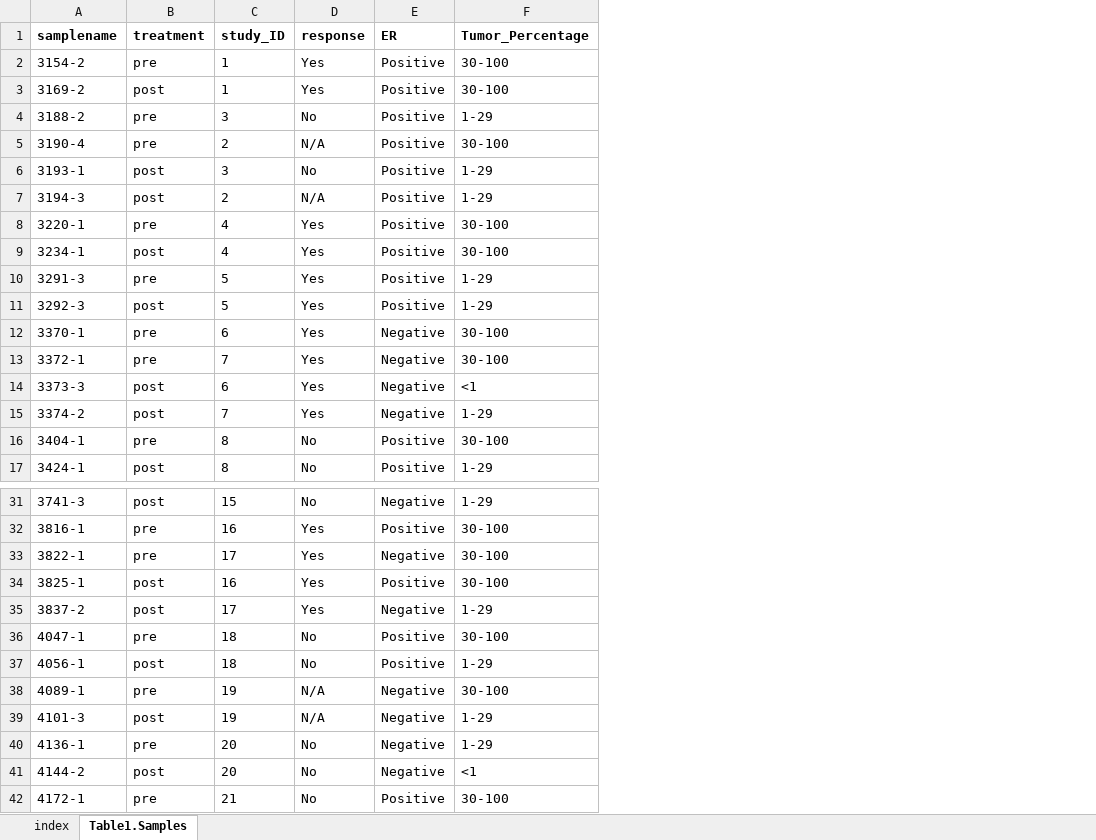
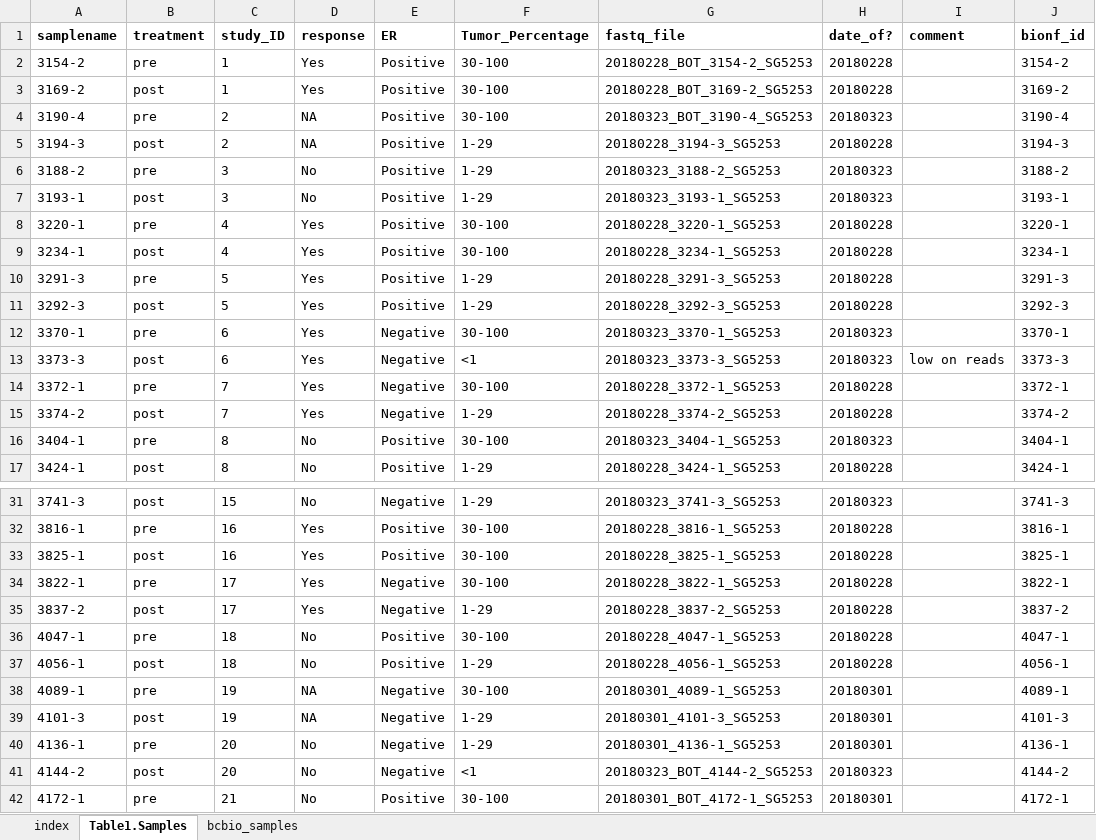
Before and after one commit to hbc/overmoyer2021_RNAseq_analysis_of_inflammatory_breast_cancer_hbc04141, an Excel workbook: overmoyer2021.xlsx, sheet Table1.Samples, drawn as a sheet; only a part is shown, gaps mark what is left out; values as stored, in another font and other column widths than the file's, no borders; charts and pictures not drawn; removed rows and columns are numbered as before the commit, all else as after; the diff names each change by its address in the sheet, - before the commit and + after, or states it on an @@ line.

```diff
--- a/overmoyer2021.xlsx (sheet Table1.Samples)
+++ b/overmoyer2021.xlsx (sheet Table1.Samples)
+sheet tab: bcbio_samples
+column G (fastq_file), rows 2-3: 20180228_BOT_3154-2_SG5253 | 20180228_BOT_3169-2_SG5253; rows 6-12: 20180323_3188-2_SG5253 | 20180323_3193-1_SG5253 | 20180228_3220-1_SG5253 | 20180228_3234-1_SG5253 | 20180228_3291-3_SG5253 | 20180228_3292-3_SG5253 | 20180323_3370-1_SG5253; rows 14-17: 20180228_3372-1_SG5253 | 20180228_3374-2_SG5253 | 20180323_3404-1_SG5253 | 20180228_3424-1_SG5253; rows 31-32: 20180323_3741-3_SG5253 | 20180228_3816-1_SG5253; rows 34-42: 20180228_3822-1_SG5253 | 20180228_3837-2_SG5253 | 20180228_4047-1_SG5253 | 20180228_4056-1_SG5253 | 20180301_4089-1_SG5253 | 20180301_4101-3_SG5253 | 20180301_4136-1_SG5253 | 20180323_BOT_4144-2_SG5253 | 20180301_BOT_4172-1_SG5253
+column H (date_of?), rows 2-3: 20180228 | 20180228; rows 6-12: 20180323 | 20180323 | 20180228 | 20180228 | 20180228 | 20180228 | 20180323; rows 14-17: 20180228 | 20180228 | 20180323 | 20180228; rows 31-32: 20180323 | 20180228; rows 34-42: 20180228 | 20180228 | 20180228 | 20180228 | 20180301 | 20180301 | 20180301 | 20180323 | 20180301
+column I (comment), empty
+column J (bionf_id), rows 2-3: 3154-2 | 3169-2; rows 6-12: 3188-2 | 3193-1 | 3220-1 | 3234-1 | 3291-3 | 3292-3 | 3370-1; rows 14-17: 3372-1 | 3374-2 | 3404-1 | 3424-1; rows 31-32: 3741-3 | 3816-1; rows 34-42: 3822-1 | 3837-2 | 4047-1 | 4056-1 | 4089-1 | 4101-3 | 4136-1 | 4144-2 | 4172-1
+row 4: 3190-4 | pre | 2 | NA | Positive | 30-100 | 20180323_BOT_3190-4_SG5253 | 20180323 |  | 3190-4
+row 5: 3194-3 | post | 2 | NA | Positive | 1-29 | 20180228_3194-3_SG5253 | 20180228 |  | 3194-3
-row 5: 3190-4 | pre | 2 | N/A | Positive | 30-100
-row 7: 3194-3 | post | 2 | N/A | Positive | 1-29
@@ row 14 moved to row 13: 3373-3 @@
@@ row 34 moved to row 33: 3825-1 @@
-D38:D39 (response): N/A
+D38:D39 (response): NA
```
Also changed, not shown: 1 other file.
